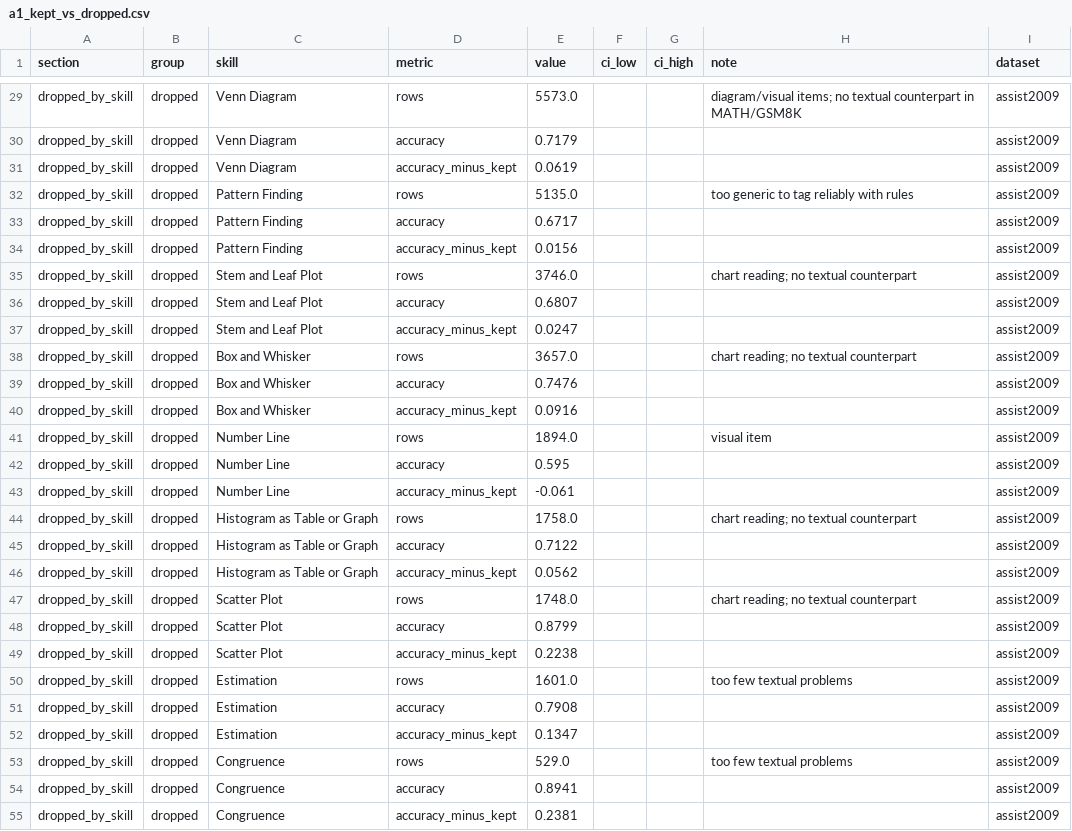
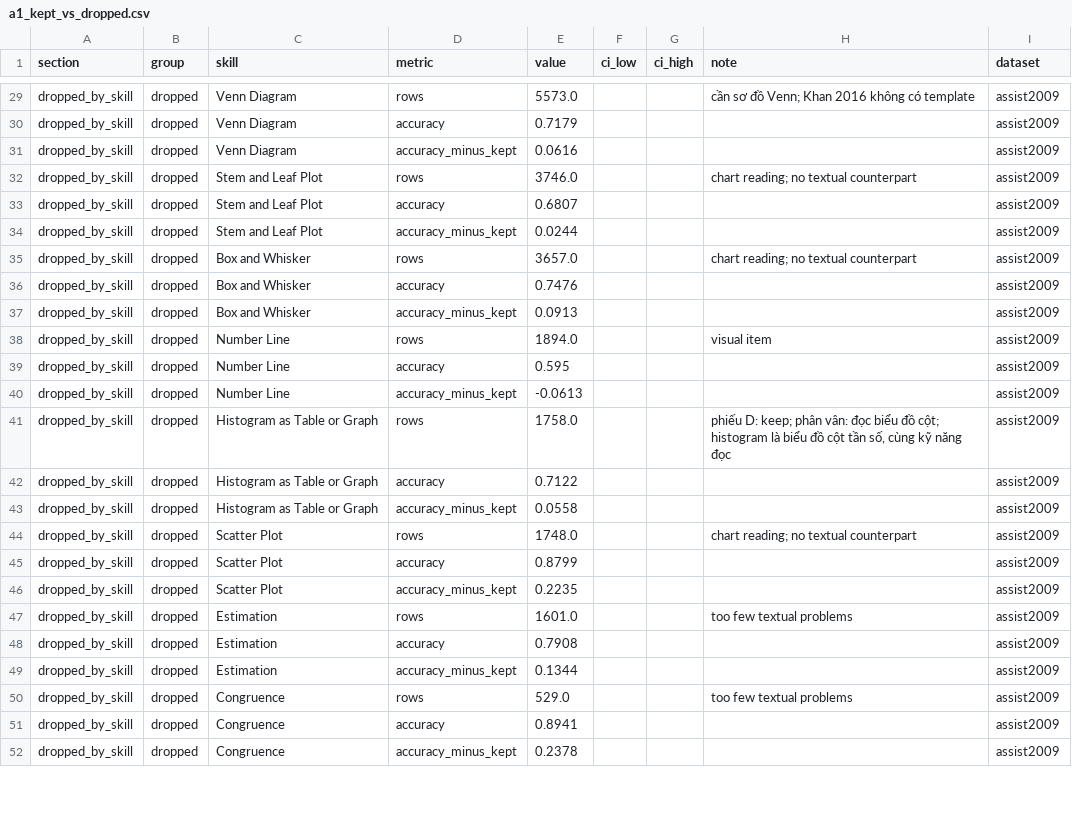
Before and after one commit to anhnhatdo175/RAG_AI_tutor, a CSV file: reports/tables/a1_kept_vs_dropped.csv, drawn as a sheet; only a part is shown, gaps mark what is left out; removed rows and columns are numbered as before the commit, all else as after; the diff covers the shown part only; the diff names each change by its address in the sheet, - before the commit and + after, or states it on an @@ line.

```diff
--- a/reports/tables/a1_kept_vs_dropped.csv
+++ b/reports/tables/a1_kept_vs_dropped.csv
-H29 (note): diagram/visual items; no textual counterpart in MATH/GSM8K
+H29 (note): cần sơ đồ Venn; Khan 2016 không có template
-E31 (value): 0.0619
+E31 (value): 0.0616
-row 32: dropped_by_skill | dropped | Pattern Finding | rows | 5135.0 |  |  | too generic to tag reliably with rules | assist2009
-row 33: dropped_by_skill | dropped | Pattern Finding | accuracy | 0.6717 |  |  |  | assist2009
-row 34: dropped_by_skill | dropped | Pattern Finding | accuracy_minus_kept | 0.0156 |  |  |  | assist2009
-E34 (value): 0.0247
+E34 (value): 0.0244
-E37 (value): 0.0916
+E37 (value): 0.0913
-E40 (value): -0.061
+E40 (value): -0.0613
-H41 (note): chart reading; no textual counterpart
+H41 (note): phiếu D: keep; phân vân: đọc biểu đồ cột; histogram là biểu đồ cột tần số, cùng kỹ năng đọc
-E43 (value): 0.0562
+E43 (value): 0.0558
-E46 (value): 0.2238
+E46 (value): 0.2235
-E49 (value): 0.1347
+E49 (value): 0.1344
-E52 (value): 0.2381
+E52 (value): 0.2378
```
Also changed, not shown: 26 edited cells elsewhere in this file, lmsrag/data/labels/a4_review_A_draft_pairs.csv, lmsrag/data/labels/a4_review_B_new_2012_skills.csv, 46 other files.
